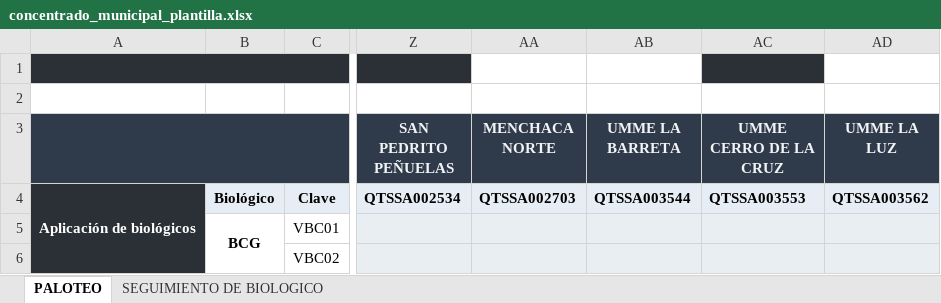
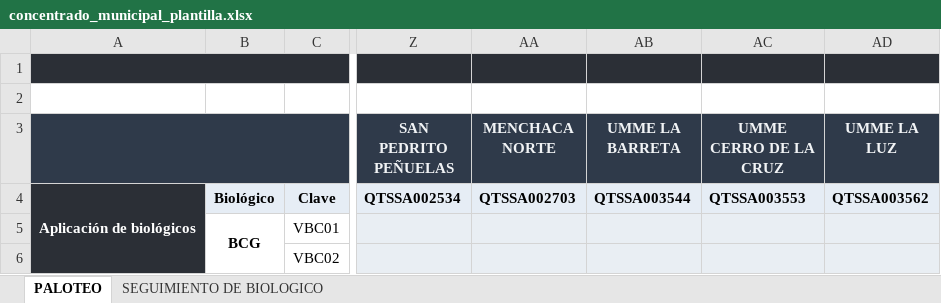
Before and after one commit to carlosgbd94-design/SIREVAQ, an Excel workbook: Formatos/concentrado_municipal_plantilla.xlsx, sheet PALOTEO, drawn as a sheet; only a part is shown, gaps mark what is left out; values as stored, in another font and other column widths than the file's, no borders; the diff names each change by its address in the sheet, - before the commit and + after, or states it on an @@ line.

```diff
--- a/Formatos/concentrado_municipal_plantilla.xlsx (sheet PALOTEO)
+++ b/Formatos/concentrado_municipal_plantilla.xlsx (sheet PALOTEO)
-AA1:AB1 fill: none
+AA1:AB1 fill: #2B2F36
-AD1 fill: none
+AD1 fill: #2B2F36
```
Also changed, not shown: 4 other files.
